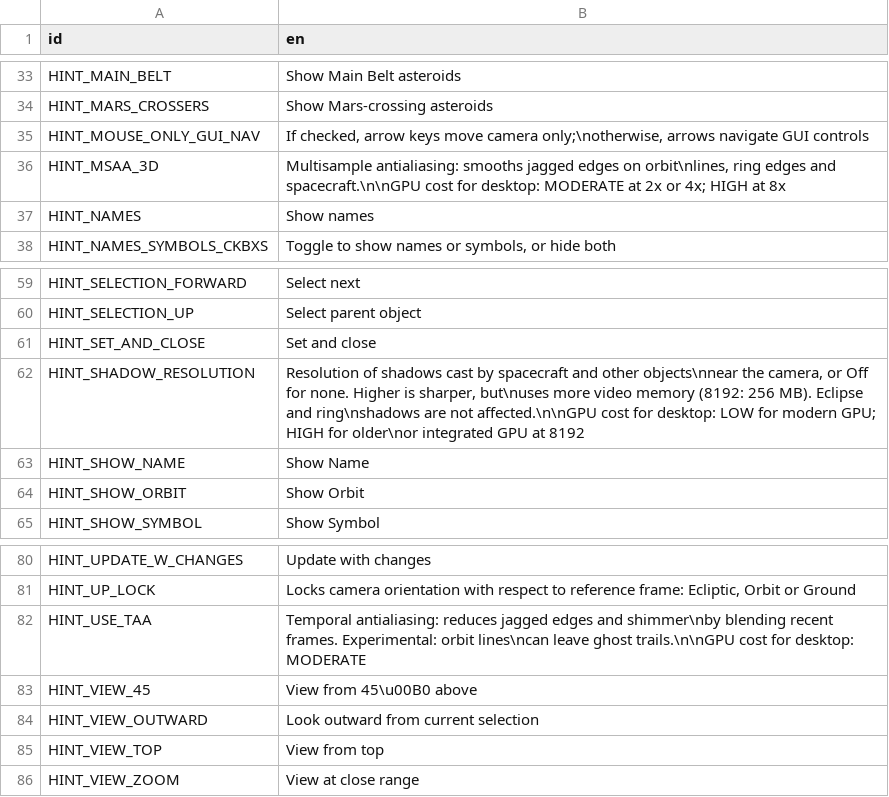
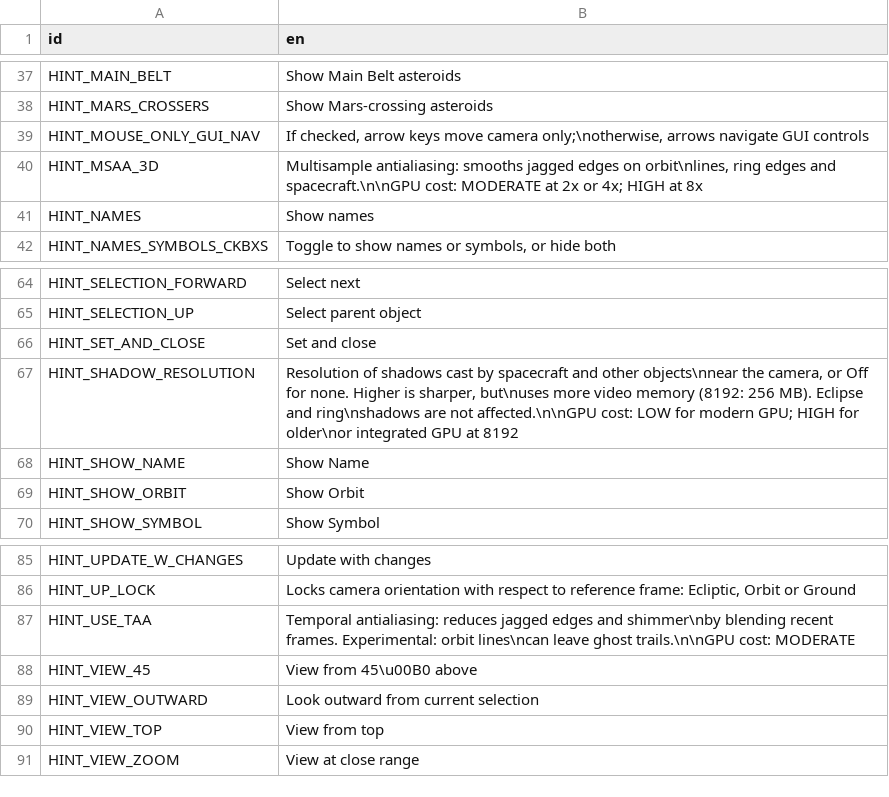
Before and after one commit to charliewhitfield/ivoyager_core, a CSV file: text/hints_text.csv, drawn as a sheet; only a part is shown, gaps mark what is left out; the diff covers the shown part only.

```diff
--- a/text/hints_text.csv
+++ b/text/hints_text.csv
@@ -35,3 +39,3 @@ HINT_MARS_CROSSERS,Show Mars-crossing asteroids
 HINT_MOUSE_ONLY_GUI_NAV,"If checked, arrow keys move camera only;\notherwise, arrows navigate GUI controls"
-HINT_MSAA_3D,"Multisample antialiasing: smooths jagged edges on orbit\nlines, ring edges and spacecraft.\n\nGPU cost for desktop: MODERATE at 2x or 4x; HIGH at 8x"
+HINT_MSAA_3D,"Multisample antialiasing: smooths jagged edges on orbit\nlines, ring edges and spacecraft.\n\nGPU cost: MODERATE at 2x or 4x; HIGH at 8x"
 HINT_NAMES,Show names
@@ -61,3 +66,3 @@ HINT_SELECTION_UP,Select parent object
 HINT_SET_AND_CLOSE,Set and close
-HINT_SHADOW_RESOLUTION,"Resolution of shadows cast by spacecraft and other objects\nnear the camera, or Off for none. Higher is sharper, but\nuses more video memory (8192: 256 MB). Eclipse and ring\nshadows are not affected.\n\nGPU cost for desktop: LOW for modern GPU; HIGH for older\nor integrated GPU at 8192"
+HINT_SHADOW_RESOLUTION,"Resolution of shadows cast by spacecraft and other objects\nnear the camera, or Off for none. Higher is sharper, but\nuses more video memory (8192: 256 MB). Eclipse and ring\nshadows are not affected.\n\nGPU cost: LOW for modern GPU; HIGH for older\nor integrated GPU at 8192"
 HINT_SHOW_NAME,Show Name
@@ -81,3 +86,3 @@ HINT_UPDATE_W_CHANGES,Update with changes
 HINT_UP_LOCK,"Locks camera orientation with respect to reference frame: Ecliptic, Orbit or Ground"
-HINT_USE_TAA,Temporal antialiasing: reduces jagged edges and shimmer\nby blending recent frames. Experimental: orbit lines\ncan leave ghost trails.\n\nGPU cost for desktop: MODERATE
+HINT_USE_TAA,Temporal antialiasing: reduces jagged edges and shimmer\nby blending recent frames. Experimental: orbit lines\ncan leave ghost trails.\n\nGPU cost: MODERATE
 HINT_VIEW_45,View from 45\u00B0 above
```
Also changed, not shown: 5 added rows, 4 removed rows and 3 edited cells elsewhere in this file, text/gui_text.csv, 7 other files.
